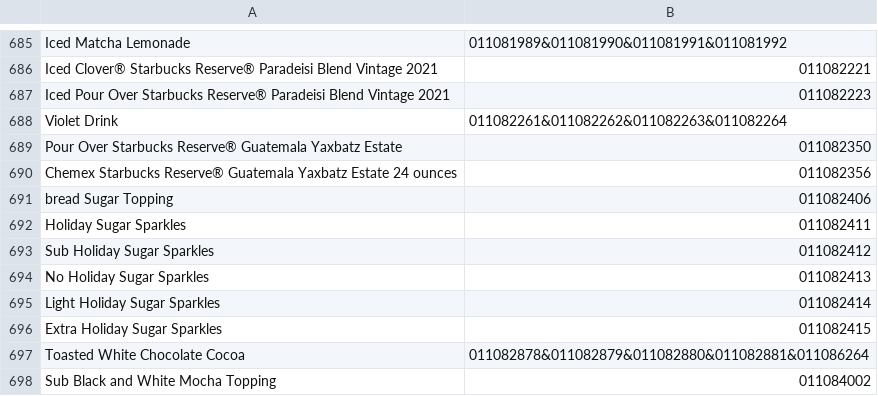
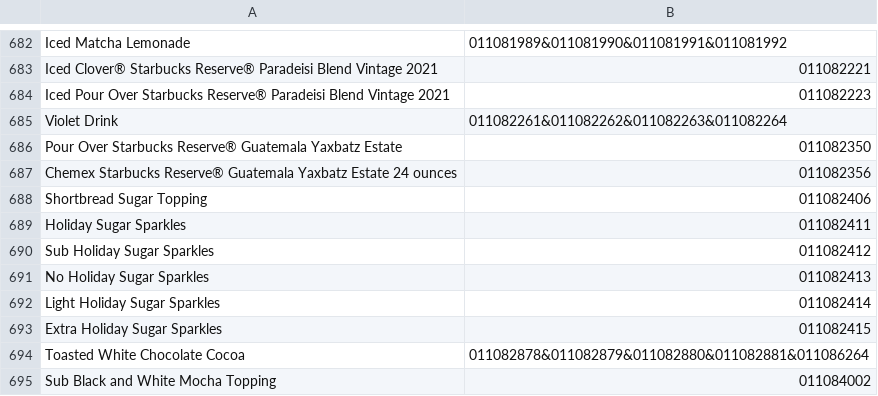
Before and after one commit to justinsoon/Starship, a CSV file: SKU Adder/output.csv, drawn as a sheet; only a part is shown, gaps mark what is left out; the diff covers the shown part only.

```diff
--- a/SKU Adder/output.csv
+++ b/SKU Adder/output.csv
@@ -690,3 +687,3 @@ Pour Over Starbucks Reserve® Guatemala Yaxbatz Estate , 011082350
 Chemex Starbucks Reserve® Guatemala Yaxbatz Estate 24 ounces, 011082356
-bread Sugar Topping, 011082406
+Shortbread Sugar Topping, 011082406
 Holiday Sugar Sparkles, 011082411
```
Also changed, not shown: 3 removed rows and 4 edited cells elsewhere in this file, SKU Adder/BevSKU.csv, SKU Adder/FoodSKU.csv, 10 other files.
